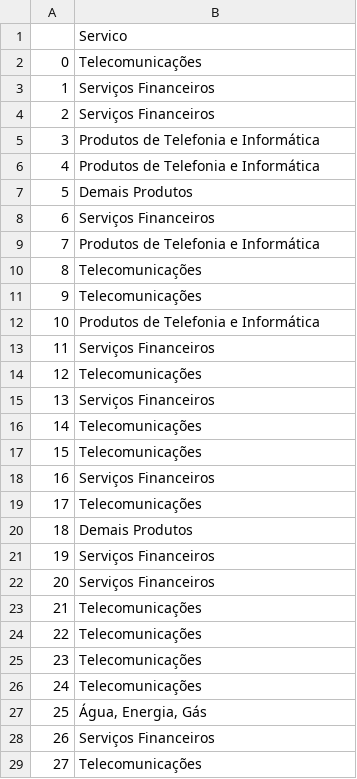
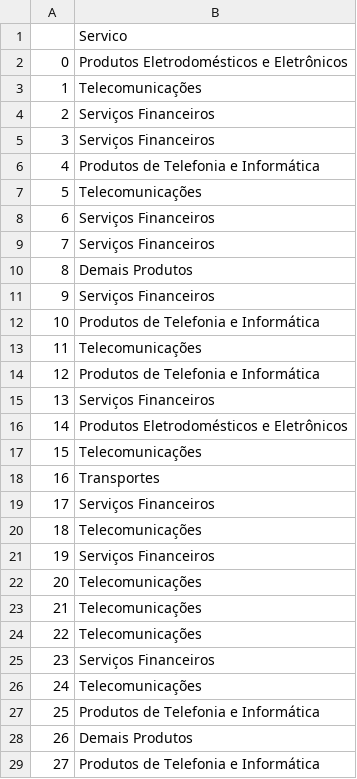
Before and after one commit to marcostark/estatistica-exploratoria, a CSV file: tabela_servicos.csv, drawn as a sheet; only a part is shown; the diff covers the shown part only.

```diff
--- a/tabela_servicos.csv
+++ b/tabela_servicos.csv
@@ -1,29 +1,29 @@
 ,Servico
-0,Telecomunicações
-1,Serviços Financeiros
+0,Produtos Eletrodomésticos e Eletrônicos
+1,Telecomunicações
 2,Serviços Financeiros
-3,Produtos de Telefonia e Informática
+3,Serviços Financeiros
 4,Produtos de Telefonia e Informática
-5,Demais Produtos
+5,Telecomunicações
 6,Serviços Financeiros
-7,Produtos de Telefonia e Informática
-8,Telecomunicações
-9,Telecomunicações
+7,Serviços Financeiros
+8,Demais Produtos
+9,Serviços Financeiros
 10,Produtos de Telefonia e Informática
-11,Serviços Financeiros
-12,Telecomunicações
+11,Telecomunicações
+12,Produtos de Telefonia e Informática
 13,Serviços Financeiros
-14,Telecomunicações
+14,Produtos Eletrodomésticos e Eletrônicos
 15,Telecomunicações
-16,Serviços Financeiros
-17,Telecomunicações
-18,Demais Produtos
+16,Transportes
+17,Serviços Financeiros
+18,Telecomunicações
 19,Serviços Financeiros
-20,Serviços Financeiros
+20,Telecomunicações
 21,Telecomunicações
 22,Telecomunicações
-23,Telecomunicações
+23,Serviços Financeiros
 24,Telecomunicações
-25,"Água, Energia, Gás"
-26,Serviços Financeiros
-27,Telecomunicações
+25,Produtos de Telefonia e Informática
+26,Demais Produtos
+27,Produtos de Telefonia e Informática
```
Also changed, not shown: 17 edited cells elsewhere in this file, 6 other files.
